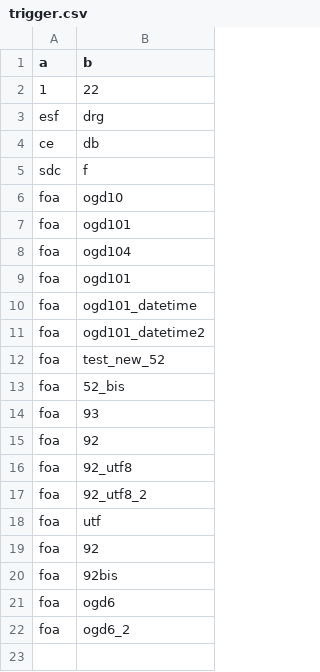
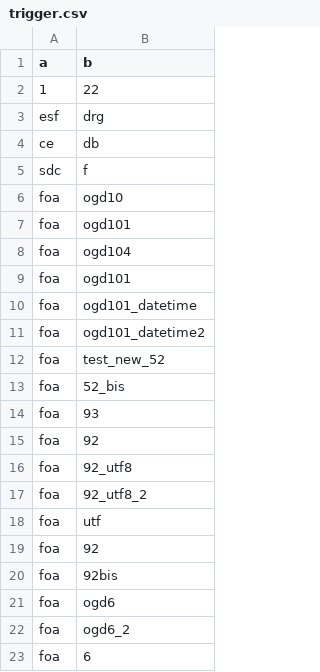
Before and after one commit to AFoletti/test_frictionless, a CSV file: staging/trigger.csv, drawn as a sheet; the diff names each change by its address in the sheet, - before the commit and + after, or states it on an @@ line.

Commit message:
Update trigger.csv

```diff
--- a/staging/trigger.csv
+++ b/staging/trigger.csv
+row 23: foa | 6
```
